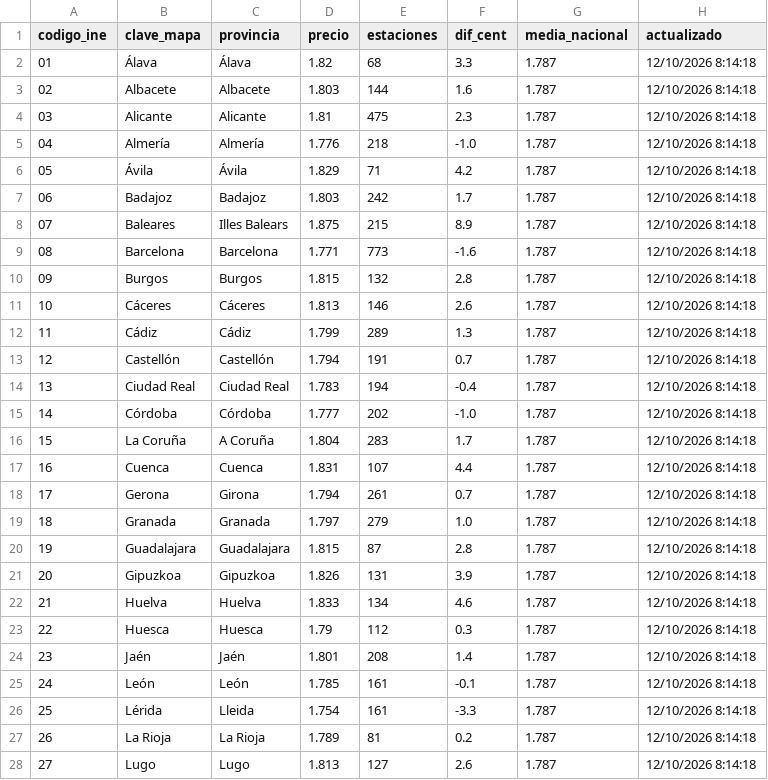
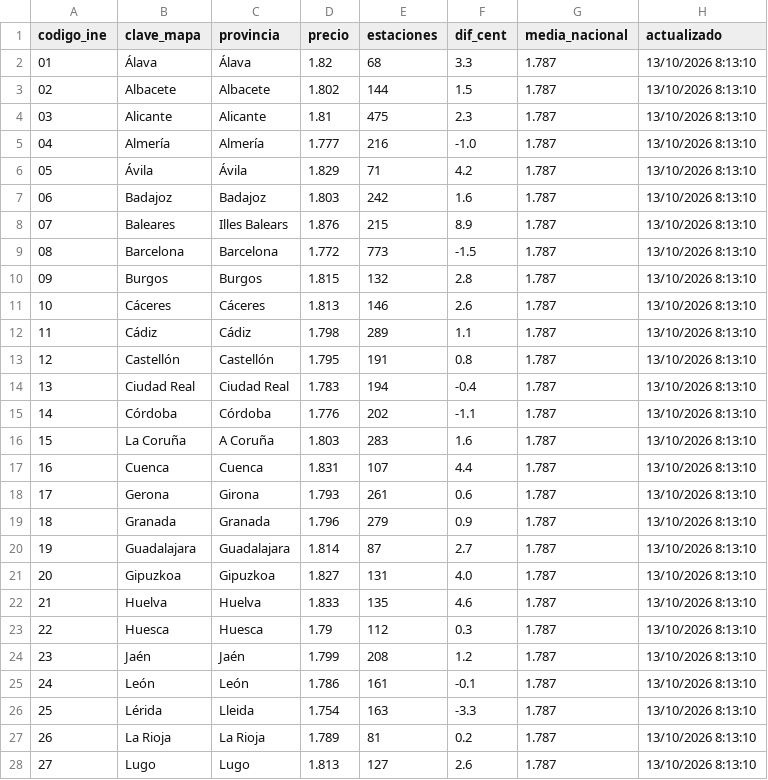
Before and after one commit to SarahIshtar/precio_gasolineras, a CSV file: datos_mapa/gasolina.csv, drawn as a sheet; only a part is shown; the diff covers the shown part only.

```diff
--- a/datos_mapa/gasolina.csv
+++ b/datos_mapa/gasolina.csv
@@ -1,28 +1,28 @@
 codigo_ine,clave_mapa,provincia,precio,estaciones,dif_cent,media_nacional,actualizado
-01,Álava,Álava,1.82,68,3.3,1.787,12/10/2026 8:14:18
-02,Albacete,Albacete,1.803,144,1.6,1.787,12/10/2026 8:14:18
-03,Alicante,Alicante,1.81,475,2.3,1.787,12/10/2026 8:14:18
-04,Almería,Almería,1.776,218,-1.0,1.787,12/10/2026 8:14:18
-05,Ávila,Ávila,1.829,71,4.2,1.787,12/10/2026 8:14:18
-06,Badajoz,Badajoz,1.803,242,1.7,1.787,12/10/2026 8:14:18
-07,Baleares,Illes Balears,1.875,215,8.9,1.787,12/10/2026 8:14:18
-08,Barcelona,Barcelona,1.771,773,-1.6,1.787,12/10/2026 8:14:18
-09,Burgos,Burgos,1.815,132,2.8,1.787,12/10/2026 8:14:18
-10,Cáceres,Cáceres,1.813,146,2.6,1.787,12/10/2026 8:14:18
-11,Cádiz,Cádiz,1.799,289,1.3,1.787,12/10/2026 8:14:18
-12,Castellón,Castellón,1.794,191,0.7,1.787,12/10/2026 8:14:18
-13,Ciudad Real,Ciudad Real,1.783,194,-0.4,1.787,12/10/2026 8:14:18
-14,Córdoba,Córdoba,1.777,202,-1.0,1.787,12/10/2026 8:14:18
-15,La Coruña,A Coruña,1.804,283,1.7,1.787,12/10/2026 8:14:18
-16,Cuenca,Cuenca,1.831,107,4.4,1.787,12/10/2026 8:14:18
-17,Gerona,Girona,1.794,261,0.7,1.787,12/10/2026 8:14:18
-18,Granada,Granada,1.797,279,1.0,1.787,12/10/2026 8:14:18
-19,Guadalajara,Guadalajara,1.815,87,2.8,1.787,12/10/2026 8:14:18
-20,Gipuzkoa,Gipuzkoa,1.826,131,3.9,1.787,12/10/2026 8:14:18
-21,Huelva,Huelva,1.833,134,4.6,1.787,12/10/2026 8:14:18
-22,Huesca,Huesca,1.79,112,0.3,1.787,12/10/2026 8:14:18
-23,Jaén,Jaén,1.801,208,1.4,1.787,12/10/2026 8:14:18
-24,León,León,1.785,161,-0.1,1.787,12/10/2026 8:14:18
-25,Lérida,Lleida,1.754,161,-3.3,1.787,12/10/2026 8:14:18
-26,La Rioja,La Rioja,1.789,81,0.2,1.787,12/10/2026 8:14:18
-27,Lugo,Lugo,1.813,127,2.6,1.787,12/10/2026 8:14:18
+01,Álava,Álava,1.82,68,3.3,1.787,13/10/2026 8:13:10
+02,Albacete,Albacete,1.802,144,1.5,1.787,13/10/2026 8:13:10
+03,Alicante,Alicante,1.81,475,2.3,1.787,13/10/2026 8:13:10
+04,Almería,Almería,1.777,216,-1.0,1.787,13/10/2026 8:13:10
+05,Ávila,Ávila,1.829,71,4.2,1.787,13/10/2026 8:13:10
+06,Badajoz,Badajoz,1.803,242,1.6,1.787,13/10/2026 8:13:10
+07,Baleares,Illes Balears,1.876,215,8.9,1.787,13/10/2026 8:13:10
+08,Barcelona,Barcelona,1.772,773,-1.5,1.787,13/10/2026 8:13:10
+09,Burgos,Burgos,1.815,132,2.8,1.787,13/10/2026 8:13:10
+10,Cáceres,Cáceres,1.813,146,2.6,1.787,13/10/2026 8:13:10
+11,Cádiz,Cádiz,1.798,289,1.1,1.787,13/10/2026 8:13:10
+12,Castellón,Castellón,1.795,191,0.8,1.787,13/10/2026 8:13:10
+13,Ciudad Real,Ciudad Real,1.783,194,-0.4,1.787,13/10/2026 8:13:10
+14,Córdoba,Córdoba,1.776,202,-1.1,1.787,13/10/2026 8:13:10
+15,La Coruña,A Coruña,1.803,283,1.6,1.787,13/10/2026 8:13:10
+16,Cuenca,Cuenca,1.831,107,4.4,1.787,13/10/2026 8:13:10
+17,Gerona,Girona,1.793,261,0.6,1.787,13/10/2026 8:13:10
+18,Granada,Granada,1.796,279,0.9,1.787,13/10/2026 8:13:10
+19,Guadalajara,Guadalajara,1.814,87,2.7,1.787,13/10/2026 8:13:10
+20,Gipuzkoa,Gipuzkoa,1.827,131,4.0,1.787,13/10/2026 8:13:10
+21,Huelva,Huelva,1.833,135,4.6,1.787,13/10/2026 8:13:10
+22,Huesca,Huesca,1.79,112,0.3,1.787,13/10/2026 8:13:10
+23,Jaén,Jaén,1.799,208,1.2,1.787,13/10/2026 8:13:10
+24,León,León,1.786,161,-0.1,1.787,13/10/2026 8:13:10
+25,Lérida,Lleida,1.754,163,-3.3,1.787,13/10/2026 8:13:10
+26,La Rioja,La Rioja,1.789,81,0.2,1.787,13/10/2026 8:13:10
+27,Lugo,Lugo,1.813,127,2.6,1.787,13/10/2026 8:13:10
```
Also changed, not shown: 51 edited cells elsewhere in this file, datos_mapa/gasoleo.csv, 2 other files.
